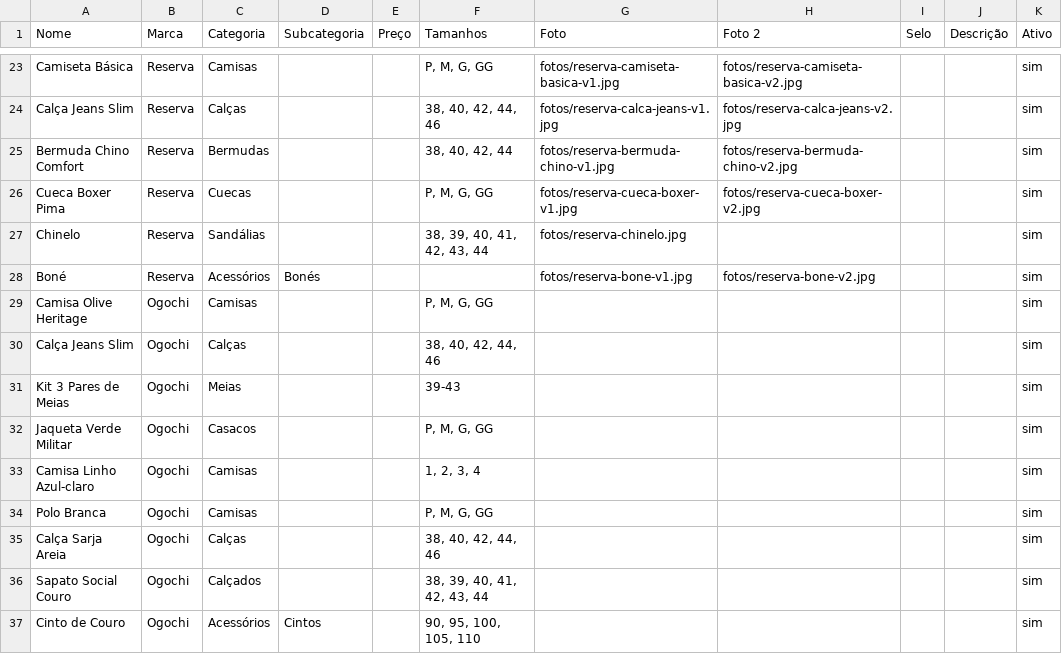
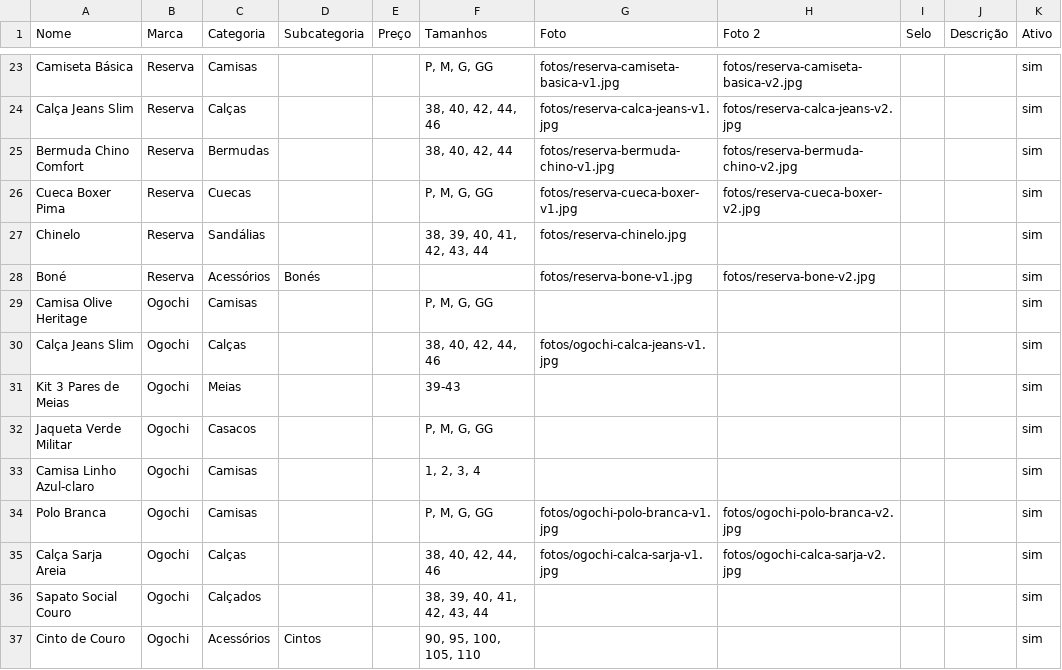
Before and after one commit to demen-loja/demen-loja.github.io, a CSV file: produtos-modelo.csv, drawn as a sheet; only a part is shown, gaps mark what is left out.

Commit message:
Site: fotos oficiais da Ogochi

```diff
--- a/produtos-modelo.csv
+++ b/produtos-modelo.csv
@@ -29,3 +29,3 @@ Boné,Reserva,Acessórios,Bonés,,,fotos/reserva-bone-v1.jpg,fotos/reserva-bone-
 Camisa Olive Heritage,Ogochi,Camisas,,,"P, M, G, GG",,,,,sim
-Calça Jeans Slim,Ogochi,Calças,,,"38, 40, 42, 44, 46",,,,,sim
+Calça Jeans Slim,Ogochi,Calças,,,"38, 40, 42, 44, 46",fotos/ogochi-calca-jeans-v1.jpg,,,,sim
 Kit 3 Pares de Meias,Ogochi,Meias,,,39-43,,,,,sim
@@ -33,4 +33,4 @@ Jaqueta Verde Militar,Ogochi,Casacos,,,"P, M, G, GG",,,,,sim
 Camisa Linho Azul-claro,Ogochi,Camisas,,,"1, 2, 3, 4",,,,,sim
-Polo Branca,Ogochi,Camisas,,,"P, M, G, GG",,,,,sim
-Calça Sarja Areia,Ogochi,Calças,,,"38, 40, 42, 44, 46",,,,,sim
+Polo Branca,Ogochi,Camisas,,,"P, M, G, GG",fotos/ogochi-polo-branca-v1.jpg,fotos/ogochi-polo-branca-v2.jpg,,,sim
+Calça Sarja Areia,Ogochi,Calças,,,"38, 40, 42, 44, 46",fotos/ogochi-calca-sarja-v1.jpg,fotos/ogochi-calca-sarja-v2.jpg,,,sim
 Sapato Social Couro,Ogochi,Calçados,,,"38, 39, 40, 41, 42, 43, 44",,,,,sim
```
Also changed, not shown: 1 other file.
